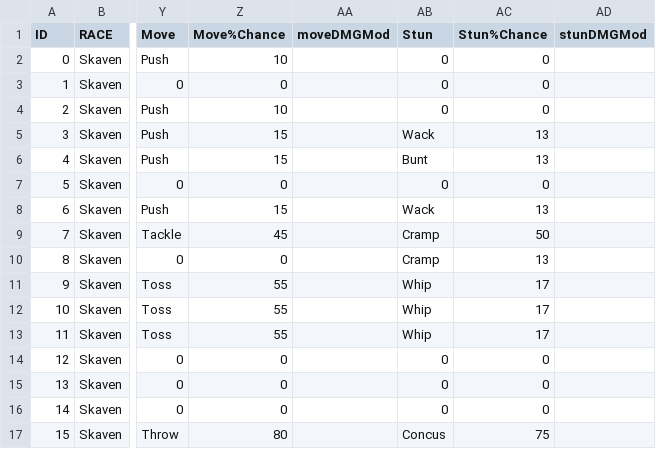
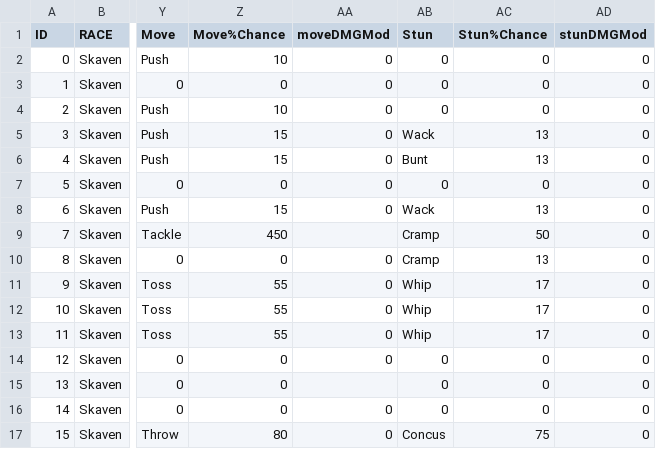
Before and after one commit to taz717/FantasyTracker, a CSV file: unitStats.csv, drawn as a sheet; only a part is shown, gaps mark what is left out; the diff names each change by its address in the sheet, - before the commit and + after, or states it on an @@ line.

```diff
--- a/unitStats.csv
+++ b/unitStats.csv
-AA2:AA8 (moveDMGMod): (empty)
+AA2:AA8 (moveDMGMod): 0
-AD2:AD17 (stunDMGMod): (empty)
+AD2:AD17 (stunDMGMod): 0
-Z9 (Move%Chance): 45
+Z9 (Move%Chance): 450
-AA10:AA14 (moveDMGMod): (empty)
+AA10:AA14 (moveDMGMod): 0
-AA16:AA17 (moveDMGMod): (empty)
+AA16:AA17 (moveDMGMod): 0
```
Also changed, not shown: 1 other file.
